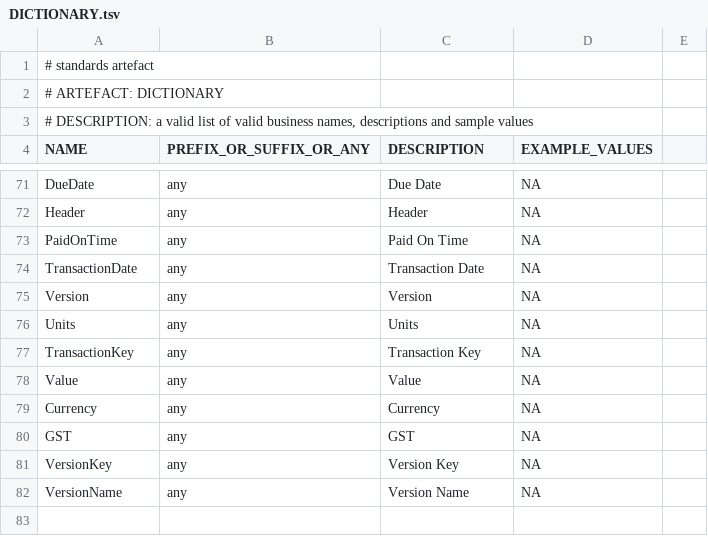
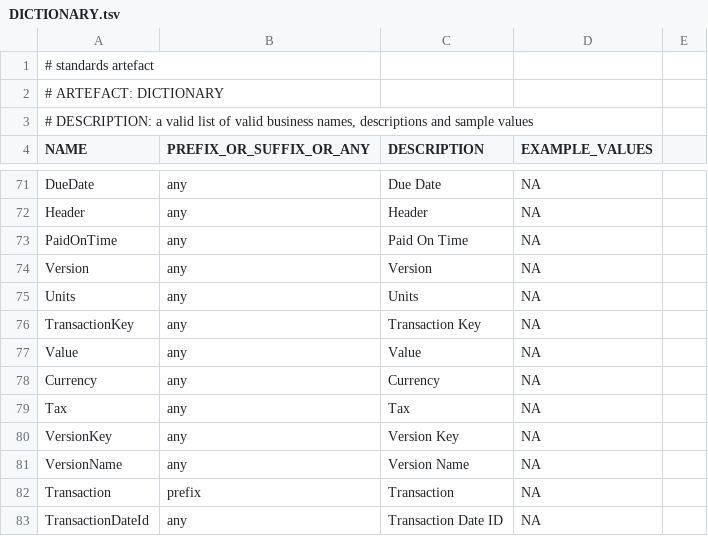
Before and after one commit to melvinwi/EDWCI, a TSV file: datastore/DICTIONARY.tsv, drawn as a sheet; only a part is shown, gaps mark what is left out.

```diff
--- a/datastore/DICTIONARY.tsv
+++ b/datastore/DICTIONARY.tsv
@@ -73,3 +73,2 @@ Header	any	Header	NA
 PaidOnTime	any	Paid On Time	NA
-TransactionDate	any	Transaction Date	NA
 Version	any	Version	NA
@@ -79,4 +78,6 @@ Value	any	Value	NA
 Currency	any	Currency	NA
-GST	any	GST	NA
+Tax	any	Tax	NA
 VersionKey	any	Version Key	NA
 VersionName	any	Version Name	NA
+Transaction	prefix	Transaction	NA
+TransactionDateId	any	Transaction Date ID	NA
```
Also changed, not shown: datastore/FactTransaction.tsv, 1 other file.
